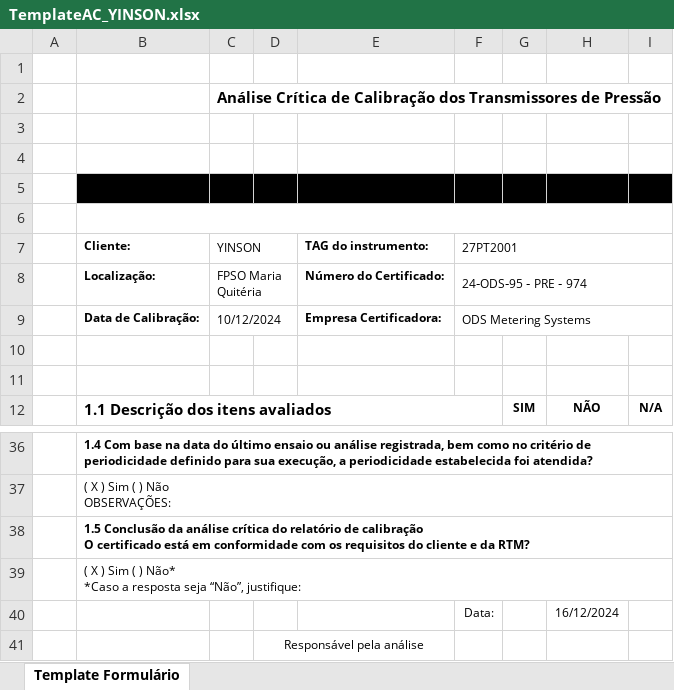
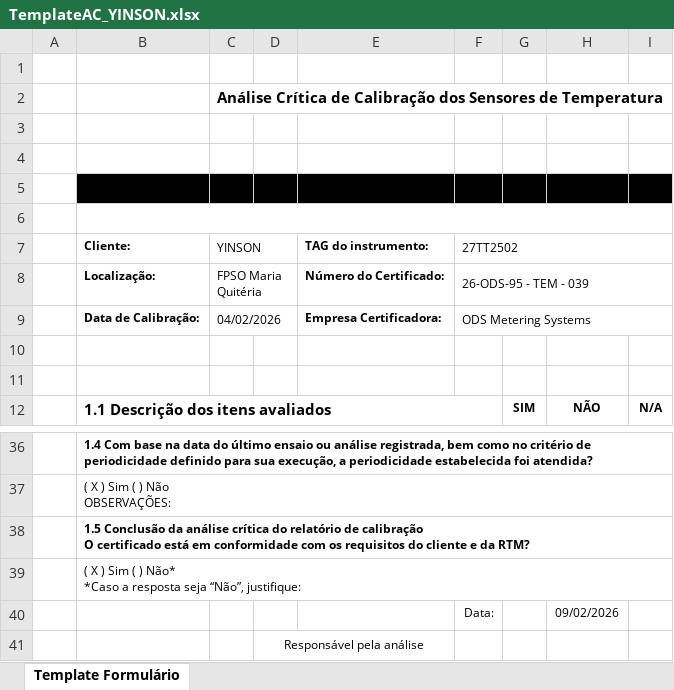
Before and after one commit to 1998-sys/AC-s_app, an Excel workbook: TemplateAC_YINSON.xlsx, sheet Template Formulário, drawn as a sheet; only a part is shown, gaps mark what is left out; values as stored, in another font and other column widths than the file's, no borders; charts and pictures not drawn; the diff names each change by its address in the sheet, - before the commit and + after, or states it on an @@ line.

```diff
--- a/TemplateAC_YINSON.xlsx (sheet Template Formulário)
+++ b/TemplateAC_YINSON.xlsx (sheet Template Formulário)
-C2 (YINSON): …Calibração dos Transmissores de Pressão
+C2 (YINSON): …Calibração dos Sensores de Temperatura
-F7: 27PT2001
+F7: 27TT2502
-F8 (27TT2502): 24‐ODS‐95 ‐ PRE ‐ 974
+F8 (27TT2502): 26-ODS-95 - TEM - 039
-C9 (YINSON): 10/12/2024
+C9 (YINSON): 04/02/2026
-H40: 16/12/2024
+H40: 09/02/2026
```
Also changed, not shown: 3 other files.
